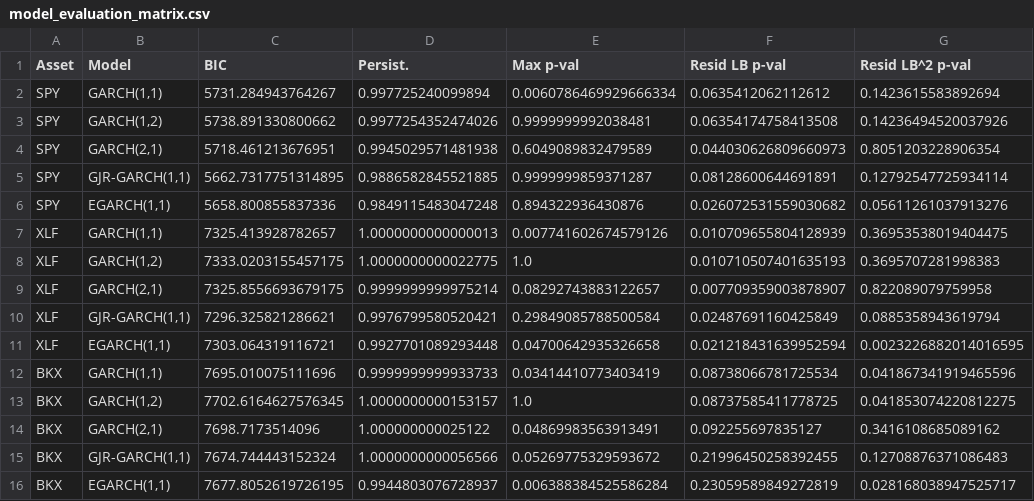
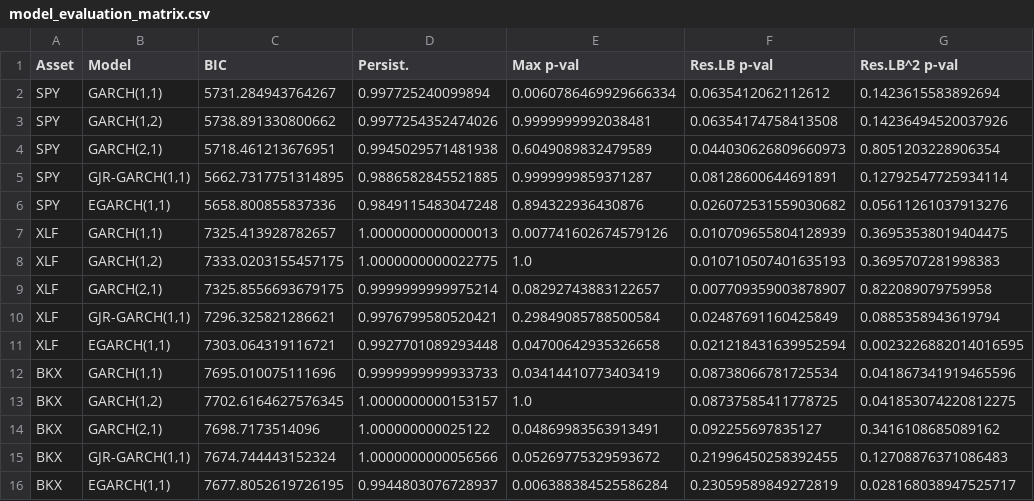
Before and after one commit to boranozdemir/crisis-vol-ml, a CSV file: outputs/models/model_evaluation_matrix.csv, drawn as a sheet.

```diff
--- a/outputs/models/model_evaluation_matrix.csv
+++ b/outputs/models/model_evaluation_matrix.csv
@@ -1,2 +1,2 @@
-Asset,Model,BIC,Persist.,Max p-val,Resid LB p-val,Resid LB^2 p-val
+Asset,Model,BIC,Persist.,Max p-val,Res.LB p-val,Res.LB^2 p-val
 SPY,"GARCH(1,1)",5731.284943764267,0.997725240099894,0.0060786469929666334,0.0635412062112612,0.1423615583892694
```
Also changed, not shown: 26 other files.
